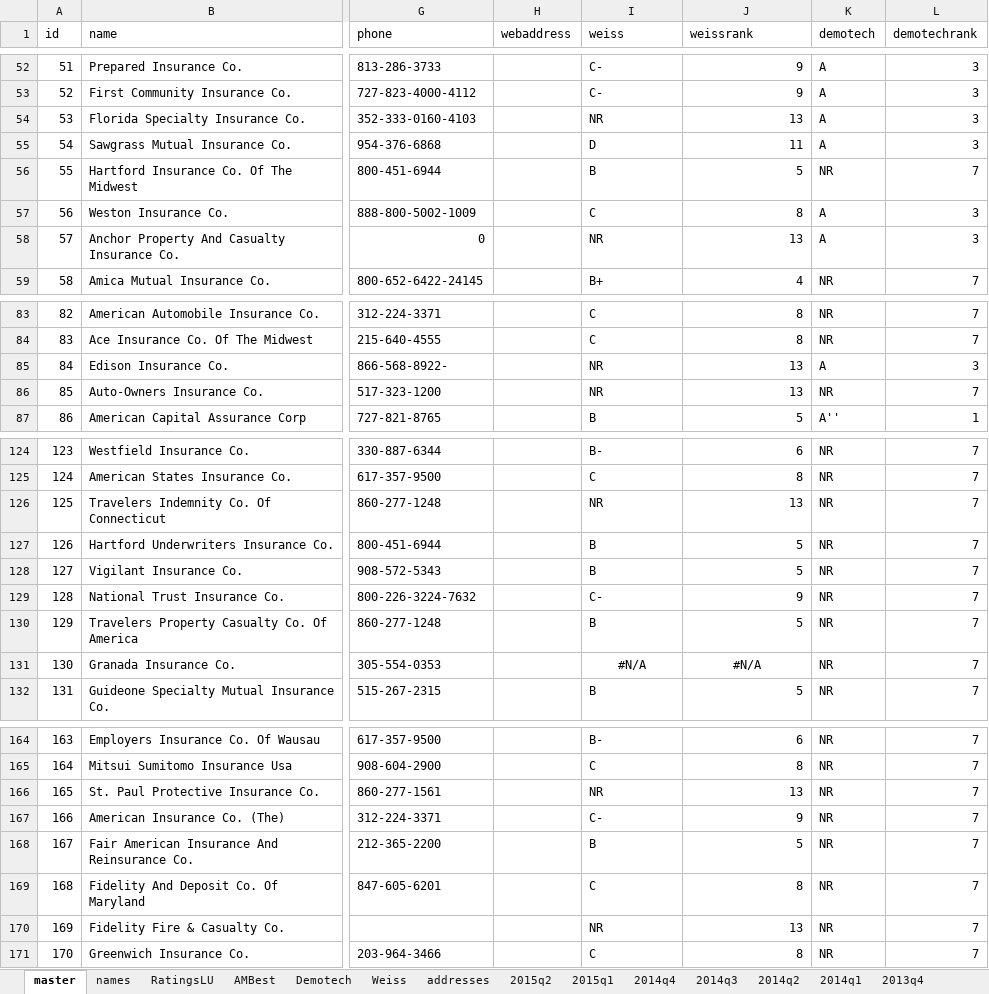
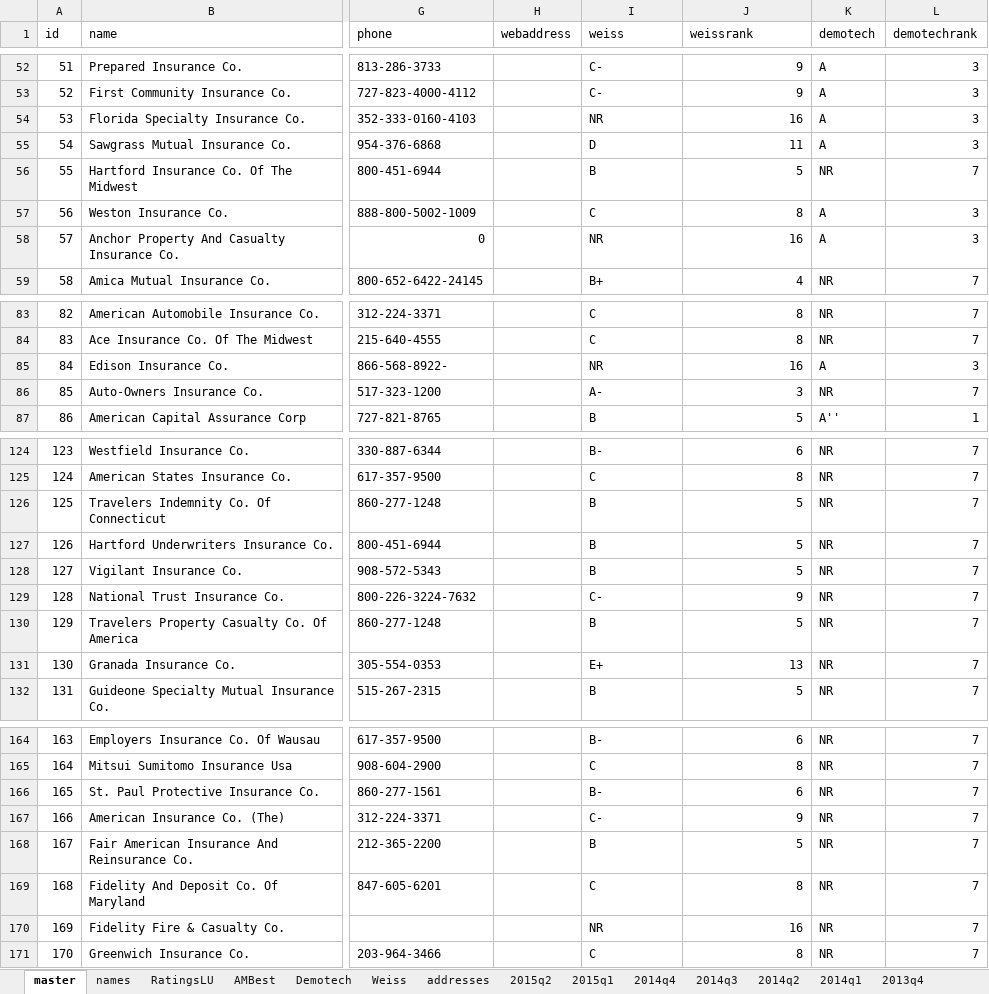
Before and after one commit to PalmBeachPost/insuranceexplorer, an Excel workbook: data/InsuranceExplorer.xlsx, sheet master, drawn as a sheet; only a part is shown, gaps mark what is left out; values as stored, in another font and other column widths than the file's, no borders; the diff covers the shown part only; the diff names each change by its address in the sheet, - before the commit and + after, or states it on an @@ line.

```diff
--- a/data/InsuranceExplorer.xlsx (sheet master)
+++ b/data/InsuranceExplorer.xlsx (sheet master)
-J54 (weissrank): 13
+J54 (weissrank): 16
-J58 (weissrank): 13
+J58 (weissrank): 16
-J85 (weissrank): 13
+J85 (weissrank): 16
-I86 (weiss): NR
+I86 (weiss): A-
-J86 (weissrank): 13
+J86 (weissrank): 3
-I126 (weiss): NR
+I126 (weiss): B
-J126 (weissrank): 13
+J126 (weissrank): 5
-I131 (weiss): #N/A
+I131 (weiss): E+
-I131 alignment: center
+I131 alignment: left
-J131 (weissrank): #N/A
+J131 (weissrank): 13
-J131 alignment: center
+J131 alignment: right
-I166 (weiss): NR
+I166 (weiss): B-
-J166 (weissrank): 13
+J166 (weissrank): 6
-J170 (weissrank): 13
+J170 (weissrank): 16
```
Also changed, not shown: 11 edited cells elsewhere in this sheet, sheet RatingsLU, sheet names, sheet Weiss, formulas that keep their value, 3 other files.
